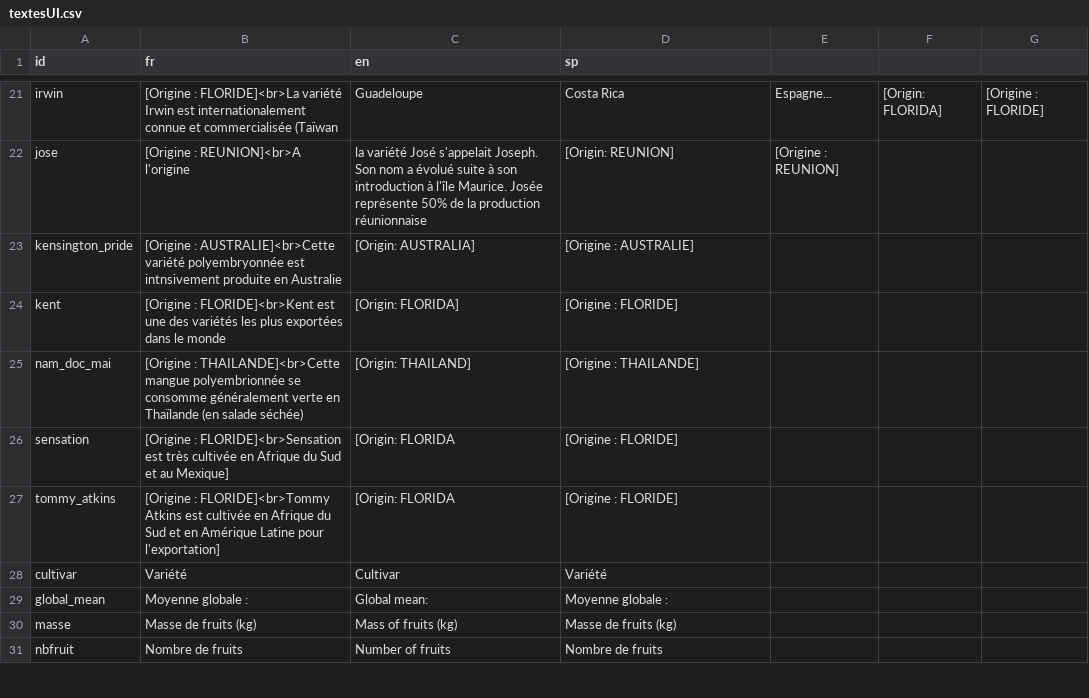
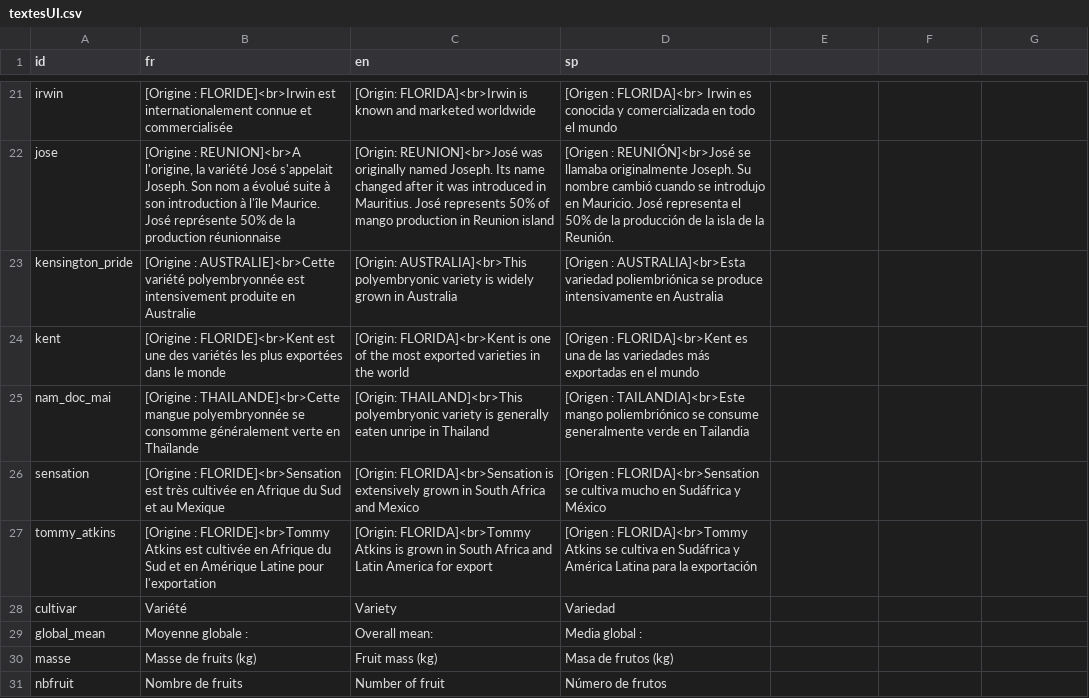
Before and after one commit to anna-doizy/mangoviz, a CSV file: data-raw/textesUI.csv, drawn as a sheet; only a part is shown, gaps mark what is left out; the diff covers the shown part only; the diff names each change by its address in the sheet, - before the commit and + after, or states it on an @@ line.

```diff
--- a/data-raw/textesUI.csv
+++ b/data-raw/textesUI.csv
-B21 (fr): [Origine : FLORIDE]<br>La variété Irwin est internationalement connue et commercialisée (Taïwan
+B21 (fr): [Origine : FLORIDE]<br>Irwin est internationalement connue et commercialisée
-C21 (en): Guadeloupe
+C21 (en): [Origin: FLORIDA]<br>Irwin is known and marketed worldwide
-D21 (sp): Costa Rica
+D21 (sp): [Origen : FLORIDA]<br> Irwin es conocida y comercializada en todo el mundo
-E21: Espagne...
+E21: (empty)
-F21: [Origin: FLORIDA]
+F21: (empty)
-G21: [Origine : FLORIDE]
+G21: (empty)
-B22 (fr): …: REUNION]<br>A l'origine
+B22 (fr): …: REUNION]<br>A l'origine, la variété José s'appelait Joseph. Son nom a évolué suite à son introduction à l'île Maurice. José représente 50% de la production réunionnaise
-C22 (en): la variété José s'appelait Joseph. Son nom a évolué suite à son introduction à l'île Maurice. Josée représente 50% de la production réunionnaise
+C22 (en): [Origin: REUNION]<br>José was originally named Joseph. Its name changed after it was introduced in Mauritius. José represents 50% of mango production in Reunion island
-D22 (sp): [Origin: REUNION]
+D22 (sp): [Origen : REUNIÓN]<br>José se llamaba originalmente Joseph. Su nombre cambió cuando se introdujo en Mauricio. José representa el 50% de la producción de la isla de la Reunión.
-E22: [Origine : REUNION]
+E22: (empty)
-B23 (fr): …polyembryonnée est intnsivement produite en…
+B23 (fr): …polyembryonnée est intensivement produite en…
-C23 (en): [Origin: AUSTRALIA]
+C23 (en): [Origin: AUSTRALIA]<br>This polyembryonic variety is widely grown in Australia
-D23 (sp): [Origine : AUSTRALIE]
+D23 (sp): [Origen : AUSTRALIA]<br>Esta variedad poliembriónica se produce intensivamente en Australia
-C24 (en): [Origin: FLORIDA]
+C24 (en): [Origin: FLORIDA]<br>Kent is one of the most exported varieties in the world
-D24 (sp): [Origine : FLORIDE]
+D24 (sp): [Origen : FLORIDA]<br>Kent es una de las variedades más exportadas en el mundo
-B25 (fr): …THAILANDE]<br>Cette mangue polyembrionnée se consomme généralement verte en Thaïlande (en salade séchée)
+B25 (fr): …THAILANDE]<br>Cette mangue polyembryonnée se consomme généralement verte en Thaïlande
-C25 (en): [Origin: THAILAND]
+C25 (en): [Origin: THAILAND]<br>This polyembryonic variety is generally eaten unripe in Thailand
-D25 (sp): [Origine : THAILANDE]
+D25 (sp): [Origen : TAILANDIA]<br>Este mango poliembriónico se consume generalmente verde en Tailandia
-B26 (fr): …et au Mexique]
+B26 (fr): …et au Mexique
-C26 (en): [Origin: FLORIDA
+C26 (en): [Origin: FLORIDA]<br>Sensation is extensively grown in South Africa and Mexico
-D26 (sp): [Origine : FLORIDE]
+D26 (sp): [Origen : FLORIDA]<br>Sensation se cultiva mucho en Sudáfrica y México
-B27 (fr): …Latine pour l'exportation]
+B27 (fr): …Latine pour l'exportation
-C27 (en): [Origin: FLORIDA
+C27 (en): [Origin: FLORIDA]<br>Tommy Atkins is grown in South Africa and Latin America for export
-D27 (sp): [Origine : FLORIDE]
+D27 (sp): [Origen : FLORIDA]<br>Tommy Atkins se cultiva en Sudáfrica y América Latina para la exportación
-C28 (en): Cultivar
+C28 (en): Variety
-D28 (sp): Variété
+D28 (sp): Variedad
-C29 (en): Global mean:
+C29 (en): Overall mean:
-D29 (sp): Moyenne globale :
+D29 (sp): Media global :
-C30 (en): Mass of fruits (kg)
+C30 (en): Fruit mass (kg)
-D30 (sp): Masse de fruits (kg)
+D30 (sp): Masa de frutos (kg)
-C31 (en): Number of fruits
+C31 (en): Number of fruit
-D31 (sp): Nombre de fruits
+D31 (sp): Número de frutos
```
Also changed, not shown: 1 added row, 1 removed row and 81 edited cells elsewhere in this file, 34 other files.
